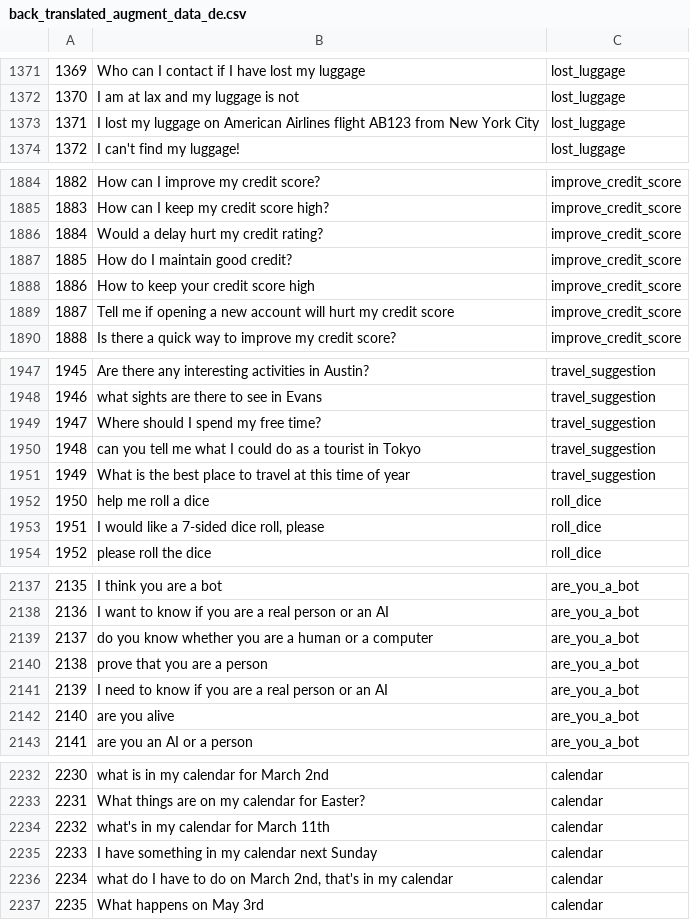
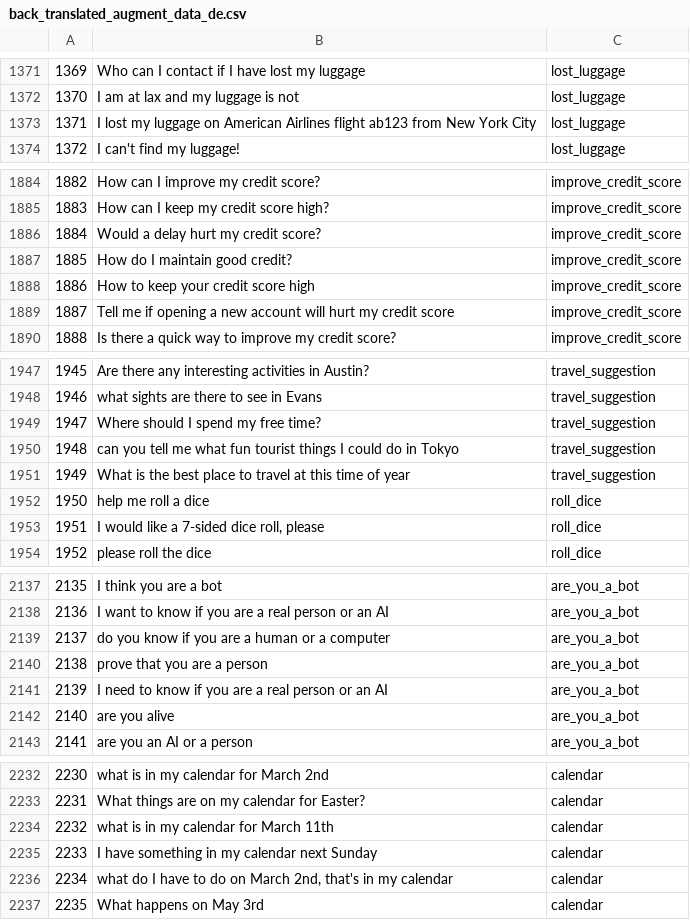
Before and after one commit to Mohitag94/MScDataScience_Project, a CSV file: Agument/Augment_Data/Back_Translation/back_translated_augment_data_de.csv, drawn as a sheet; only a part is shown, gaps mark what is left out; the diff covers the shown part only.

```diff
--- a/Agument/Augment_Data/Back_Translation/back_translated_augment_data_de.csv
+++ b/Agument/Augment_Data/Back_Translation/back_translated_augment_data_de.csv
@@ -1372,3 +1372,3 @@
 1370,I am at lax and my luggage is not,lost_luggage
-1371,I lost my luggage on American Airlines flight AB123 from New York City,lost_luggage
+1371,I lost my luggage on American Airlines flight ab123 from New York City,lost_luggage
 1372,I can't find my luggage!,lost_luggage
@@ -1885,3 +1885,3 @@
 1883,How can I keep my credit score high?,improve_credit_score
-1884,Would a delay hurt my credit rating?,improve_credit_score
+1884,Would a delay hurt my credit score?,improve_credit_score
 1885,How do I maintain good credit?,improve_credit_score
@@ -1949,3 +1949,3 @@
 1947,Where should I spend my free time?,travel_suggestion
-1948,can you tell me what I could do as a tourist in Tokyo,travel_suggestion
+1948,can you tell me what fun tourist things I could do in Tokyo,travel_suggestion
 1949,What is the best place to travel at this time of year,travel_suggestion
@@ -2138,3 +2138,3 @@
 2136,I want to know if you are a real person or an AI,are_you_a_bot
-2137,do you know whether you are a human or a computer,are_you_a_bot
+2137,do you know if you are a human or a computer,are_you_a_bot
 2138,prove that you are a person,are_you_a_bot
@@ -2233,3 +2233,3 @@
 2231,What things are on my calendar for Easter?,calendar
-2232,what's in my calendar for March 11th,calendar
+2232,what is in my calendar for March 11th,calendar
 2233,I have something in my calendar next Sunday,calendar
```
Also changed, not shown: 38 edited cells elsewhere in this file, Agument/Augment_Data/Back_Translation/back_translated_augment_data_fr.csv, Agument/Augment_Data/Back_Translation/back_translated_augment_data_hi.csv, 6 other files.
